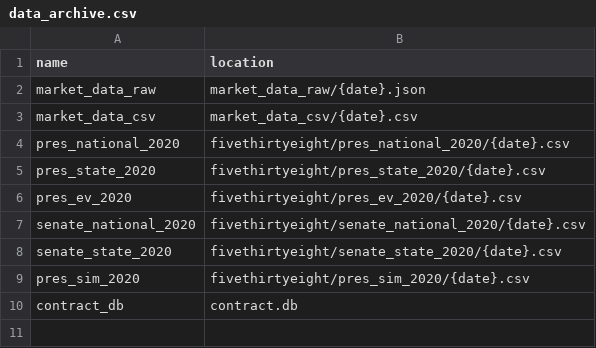
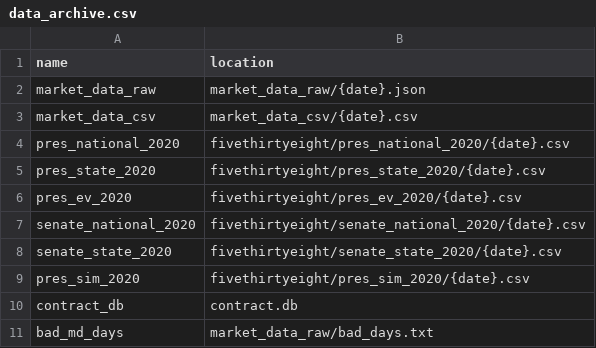
Before and after one commit to davidkzeng/pi-trading-lib, a CSV file: python/pi_trading_lib/config/data_archive.csv, drawn as a sheet.

```diff
--- a/python/pi_trading_lib/config/data_archive.csv
+++ b/python/pi_trading_lib/config/data_archive.csv
@@ -10 +10,2 @@ pres_sim_2020,fivethirtyeight/pres_sim_2020/{date}.csv
 contract_db,contract.db
+bad_md_days,market_data_raw/bad_days.txt
```
Also changed, not shown: 11 other files.
